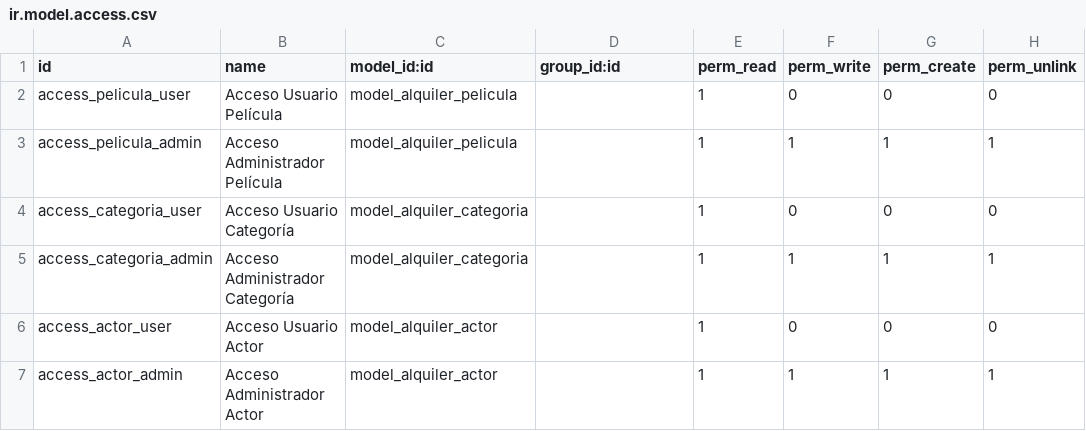
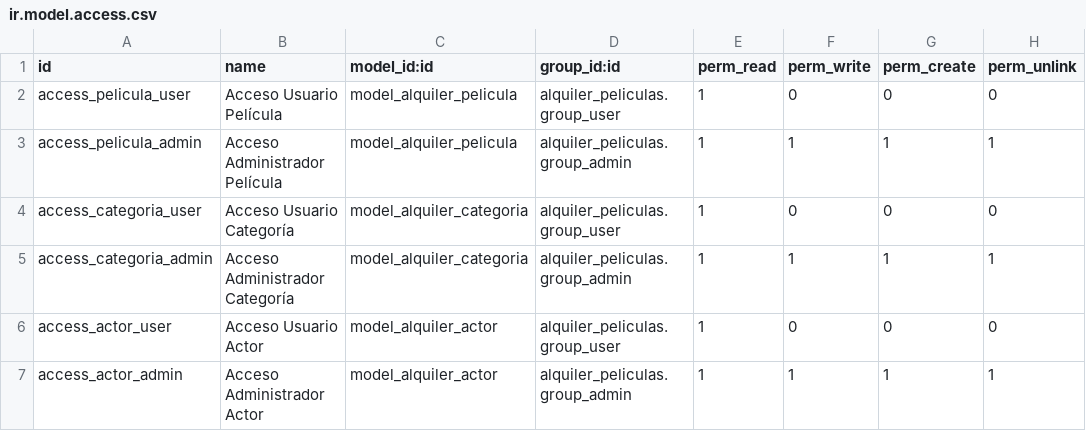
Before and after one commit to josemompean/SGE, a CSV file: alquiler_peliculas/security/ir.model.access.csv, drawn as a sheet.

```diff
--- a/alquiler_peliculas/security/ir.model.access.csv
+++ b/alquiler_peliculas/security/ir.model.access.csv
@@ -1,7 +1,7 @@
 id,name,model_id:id,group_id:id,perm_read,perm_write,perm_create,perm_unlink
-access_pelicula_user,Acceso Usuario Película,model_alquiler_pelicula,,1,0,0,0
-access_pelicula_admin,Acceso Administrador Película,model_alquiler_pelicula,,1,1,1,1
-access_categoria_user,Acceso Usuario Categoría,model_alquiler_categoria,,1,0,0,0
-access_categoria_admin,Acceso Administrador Categoría,model_alquiler_categoria,,1,1,1,1
-access_actor_user,Acceso Usuario Actor,model_alquiler_actor,,1,0,0,0
-access_actor_admin,Acceso Administrador Actor,model_alquiler_actor,,1,1,1,1
+access_pelicula_user,Acceso Usuario Película,model_alquiler_pelicula,alquiler_peliculas.group_user,1,0,0,0
+access_pelicula_admin,Acceso Administrador Película,model_alquiler_pelicula,alquiler_peliculas.group_admin,1,1,1,1
+access_categoria_user,Acceso Usuario Categoría,model_alquiler_categoria,alquiler_peliculas.group_user,1,0,0,0
+access_categoria_admin,Acceso Administrador Categoría,model_alquiler_categoria,alquiler_peliculas.group_admin,1,1,1,1
+access_actor_user,Acceso Usuario Actor,model_alquiler_actor,alquiler_peliculas.group_user,1,0,0,0
+access_actor_admin,Acceso Administrador Actor,model_alquiler_actor,alquiler_peliculas.group_admin,1,1,1,1
```
Also changed, not shown: 3 other files.
